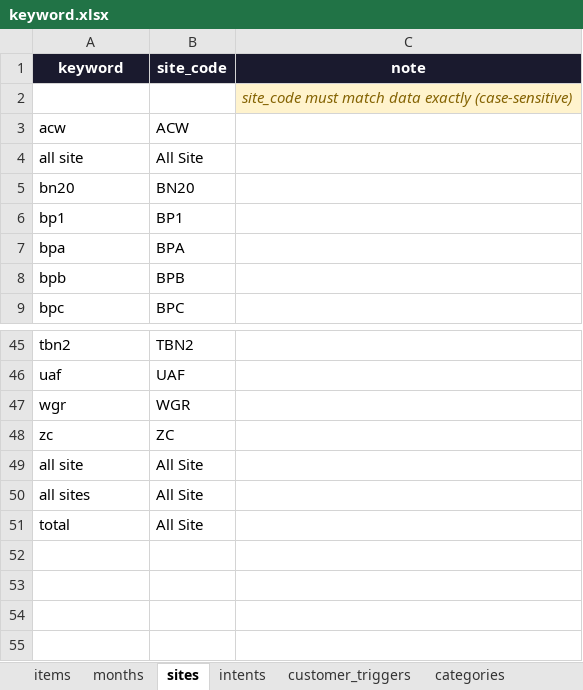
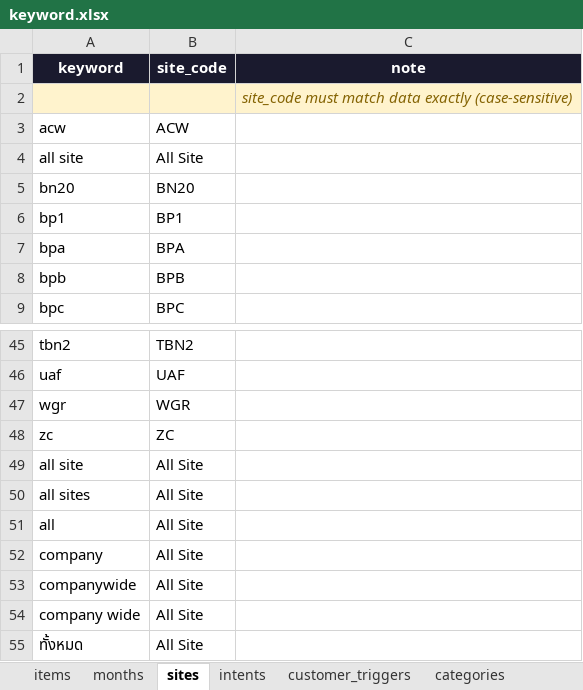
Before and after one commit to Komsan-Kongsuwan/Profit-and-Loss-Chat, an Excel workbook: keyword.xlsx, sheet sites, drawn as a sheet; only a part is shown, gaps mark what is left out; values as stored, in another font and other column widths than the file's, no borders; the diff names each change by its address in the sheet, - before the commit and + after, or states it on an @@ line.

```diff
--- a/keyword.xlsx (sheet sites)
+++ b/keyword.xlsx (sheet sites)
-A2:B2 fill: none
+A2:B2 fill: #FFF3CD
-A51 (keyword): total
+A51 (keyword): all
+row 52: company | All Site
+row 53: companywide | All Site
+row 54: company wide | All Site
+row 55: ทั้งหมด | All Site
```
Also changed, not shown: sheet items, sheet months, sheet intents, sheet categories, sheet customer_triggers, 2 other files.
